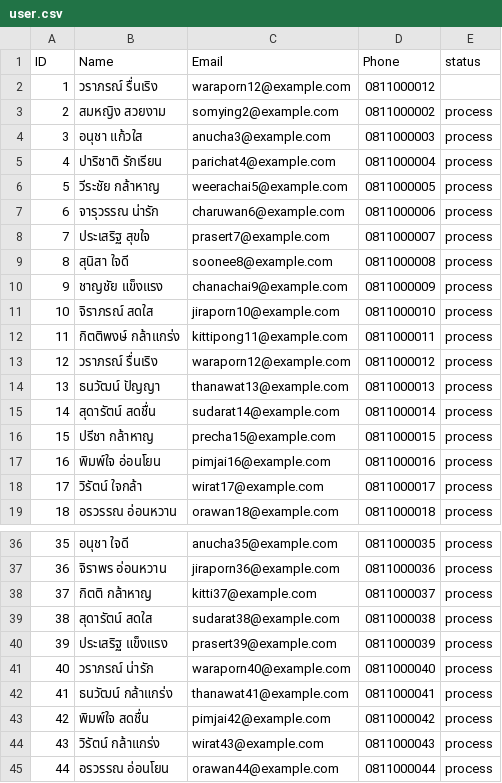
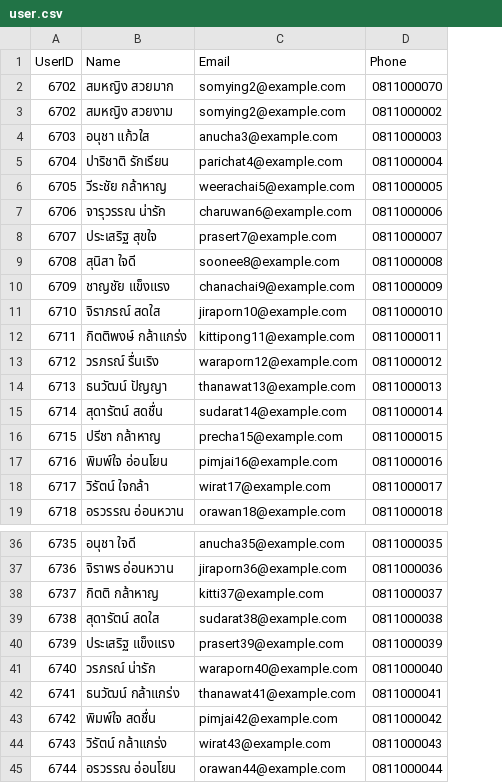
Before and after one commit to NannapatXXI/CarConnectProject, a CSV file: src/main/data/user.csv, drawn as a sheet; only a part is shown, gaps mark what is left out; removed rows and columns are numbered as before the commit, all else as after; the diff names each change by its address in the sheet, - before the commit and + after, or states it on an @@ line.

```diff
--- a/src/main/data/user.csv
+++ b/src/main/data/user.csv
-column A (ID), rows 3-19: 2 | 3 | 4 | 5 | 6 | 7 | 8 | 9 | 10 | 11 | 12 | 13 | 14 | 15 | 16 | 17 | 18; rows 36-45: 35 | 36 | 37 | 38 | 39 | 40 | 41 | 42 | 43 | 44
+column A (UserID), rows 3-19: 6702 | 6703 | 6704 | 6705 | 6706 | 6707 | 6708 | 6709 | 6710 | 6711 | 6712 | 6713 | 6714 | 6715 | 6716 | 6717 | 6718; rows 36-45: 6735 | 6736 | 6737 | 6738 | 6739 | 6740 | 6741 | 6742 | 6743 | 6744
-column E (status), rows 3-19: all process; rows 36-45: all process
-row 2: 1 | วราภรณ์ รื่นเริง | waraporn12@example.com | 0811000012
+row 2: 6702 | สมหญิง สวยมาก | somying2@example.com | 0811000070
-B13 (Name): วราภรณ์ รื่นเริง
+B13 (Name): วรภรณ์ รื่นเริง
-B41 (Name): วราภรณ์ น่ารัก
+B41 (Name): วรภรณ์ น่ารัก
```
Also changed, not shown: 15 other files.
